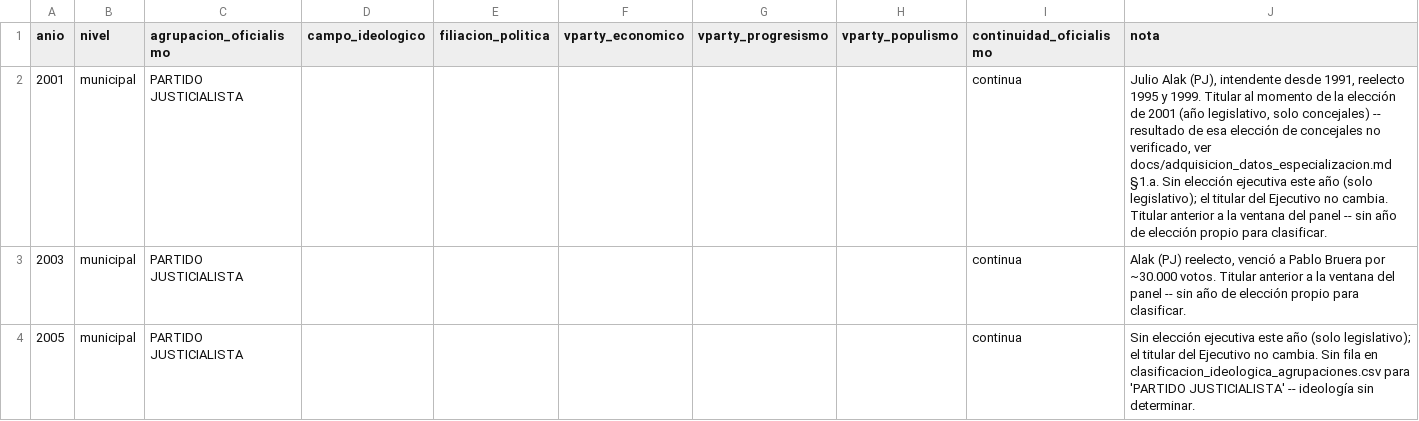
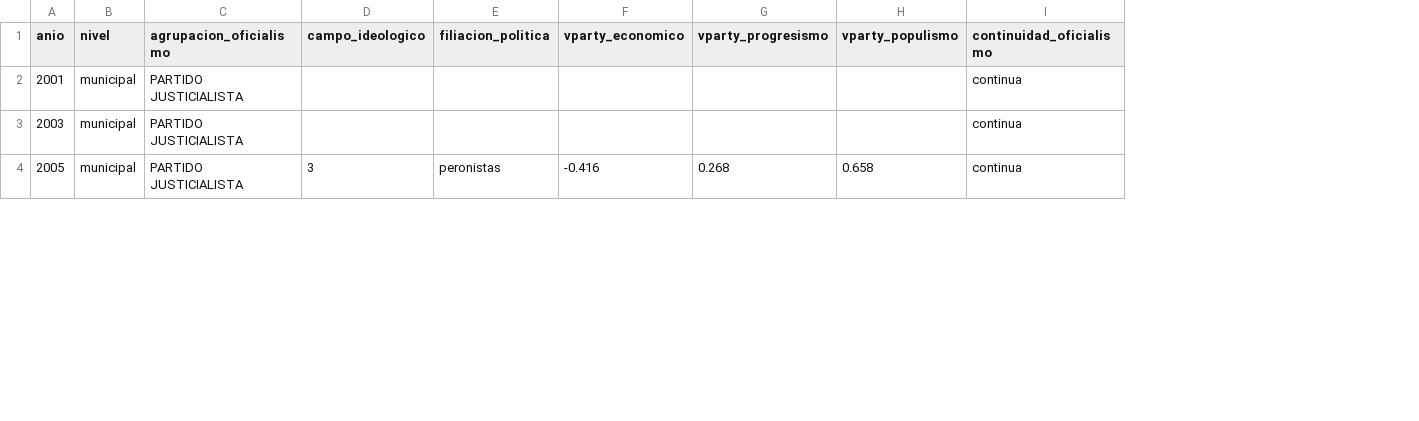
Before and after one commit to Ivanknop/elecciones-socioeconomia-laplata, a CSV file: data/tfi_data/oficialismo_por_nivel.csv, drawn as a sheet; only a part is shown; the diff covers the shown part only; the diff names each change by its address in the sheet, - before the commit and + after, or states it on an @@ line.

```diff
--- a/data/tfi_data/oficialismo_por_nivel.csv
+++ b/data/tfi_data/oficialismo_por_nivel.csv
-column J (nota), rows 2-4: Julio Alak (PJ), intendente desde 1991, reelecto 1995 y 1999. Titular al momento de la elección de 2001 (año legislativo, solo concejales) -- resultado de esa elección de concejales no verificado, ver docs/adquisicion_datos_especializacion.md §1.a. Sin elección ejecutiva este año (solo legislativo); el titular del Ejecutivo no cambia. Titular anterior a la ventana del panel -- sin año de elección propio para clasificar. | Alak (PJ) reelecto, venció a Pablo Bruera por ~30.000 votos. Titular anterior a la ventana del panel -- sin año de elección propio para clasificar. | Sin elección ejecutiva este año (solo legislativo); el titular del Ejecutivo no cambia. Sin fila en clasificacion_ideologica_agrupaciones.csv para 'PARTIDO JUSTICIALISTA' -- ideología sin determinar.
-D4 (campo_ideologico): (empty)
+D4 (campo_ideologico): 3
-E4 (filiacion_politica): (empty)
+E4 (filiacion_politica): peronistas
-F4 (vparty_economico): (empty)
+F4 (vparty_economico): -0.416
-G4 (vparty_progresismo): (empty)
+G4 (vparty_progresismo): 0.268
-H4 (vparty_populismo): (empty)
+H4 (vparty_populismo): 0.658
```
Also changed, not shown: 25 edited cells elsewhere in this file.
